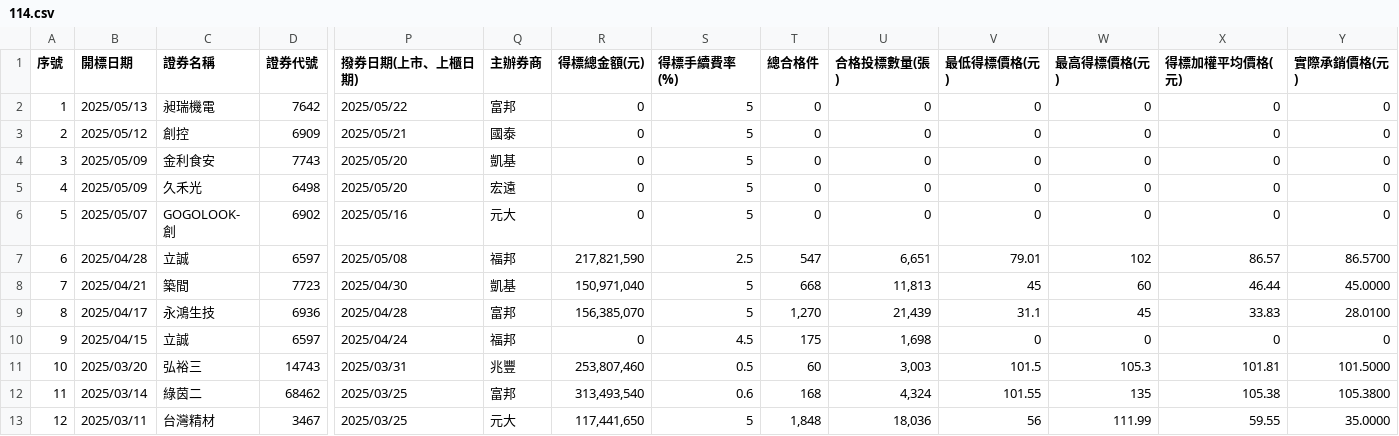
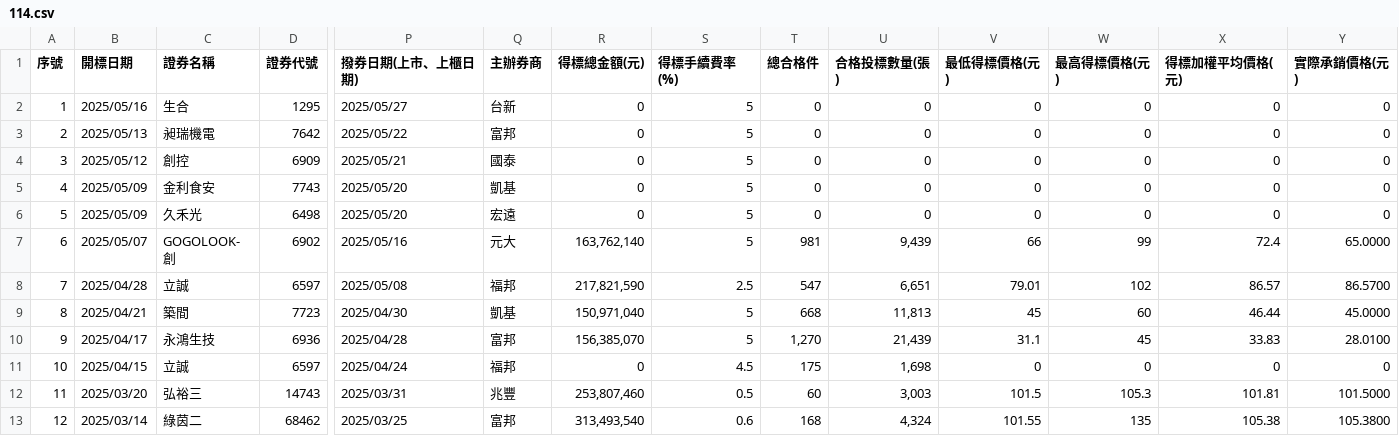
Before and after one commit to Aryido/auction, a CSV file: years/114.csv, drawn as a sheet; only a part is shown, gaps mark what is left out; the shorter side is filled out with more unchanged rows; addresses are those after the commit; rows hold the shown columns only; the diff names each change by its address in the sheet, - before the commit and + after, or states it on an @@ line.

```diff
--- a/years/114.csv
+++ b/years/114.csv
+row 2: 1 | 2025/05/16 | 生合 | 1295 | 2025/05/27 | 台新 | 0 | 5 | 0 | 0 | 0 | 0 | 0 | 0
@@ column A (序號) renumbered from row 3 down @@
-R7 (得標總金額(元)): 0
+R7 (得標總金額(元)): 163,762,140
-T7 (總合格件): 0
+T7 (總合格件): 981
-U7 (合格投標數量(張)): 0
+U7 (合格投標數量(張)): 9,439
-V7 (最低得標價格(元)): 0
+V7 (最低得標價格(元)): 66
-W7 (最高得標價格(元)): 0
+W7 (最高得標價格(元)): 99
-X7 (得標加權平均價格(元)): 0
+X7 (得標加權平均價格(元)): 72.4
-Y7 (實際承銷價格(元)): 0
+Y7 (實際承銷價格(元)): 65.0000
```
Also changed, not shown: years/final/merged.csv.
